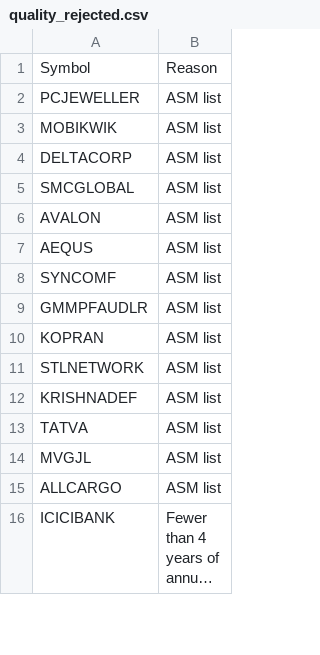
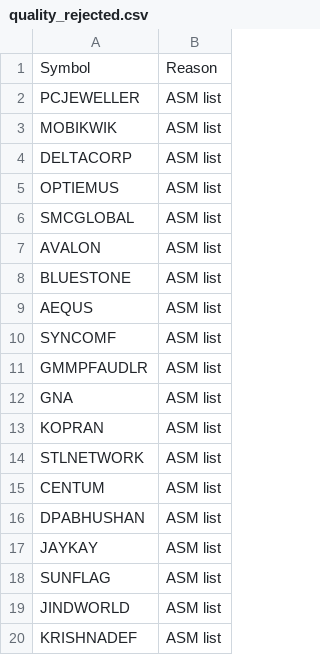
Before and after one commit to Venkey-stocks/stock-radar, a CSV file: data/quality_rejected.csv, drawn as a sheet; only a part is shown; the shorter side is filled out with more unchanged rows; long unchanged cells end in …; the diff covers the shown part only.

```diff
--- a/data/quality_rejected.csv
+++ b/data/quality_rejected.csv
@@ -4,4 +4,6 @@ MOBIKWIK,ASM list
 DELTACORP,ASM list
+OPTIEMUS,ASM list
 SMCGLOBAL,ASM list
 AVALON,ASM list
+BLUESTONE,ASM list
 AEQUS,ASM list
@@ -9,4 +11,10 @@ SYNCOMF,ASM list
 GMMPFAUDLR,ASM list
+GNA,ASM list
 KOPRAN,ASM list
 STLNETWORK,ASM list
+CENTUM,ASM list
+DPABHUSHAN,ASM list
+JAYKAY,ASM list
+SUNFLAG,ASM list
+JINDWORLD,ASM list
 KRISHNADEF,ASM list
```
Also changed, not shown: 69 added rows and 1 removed row elsewhere in this file, 2 other files.
